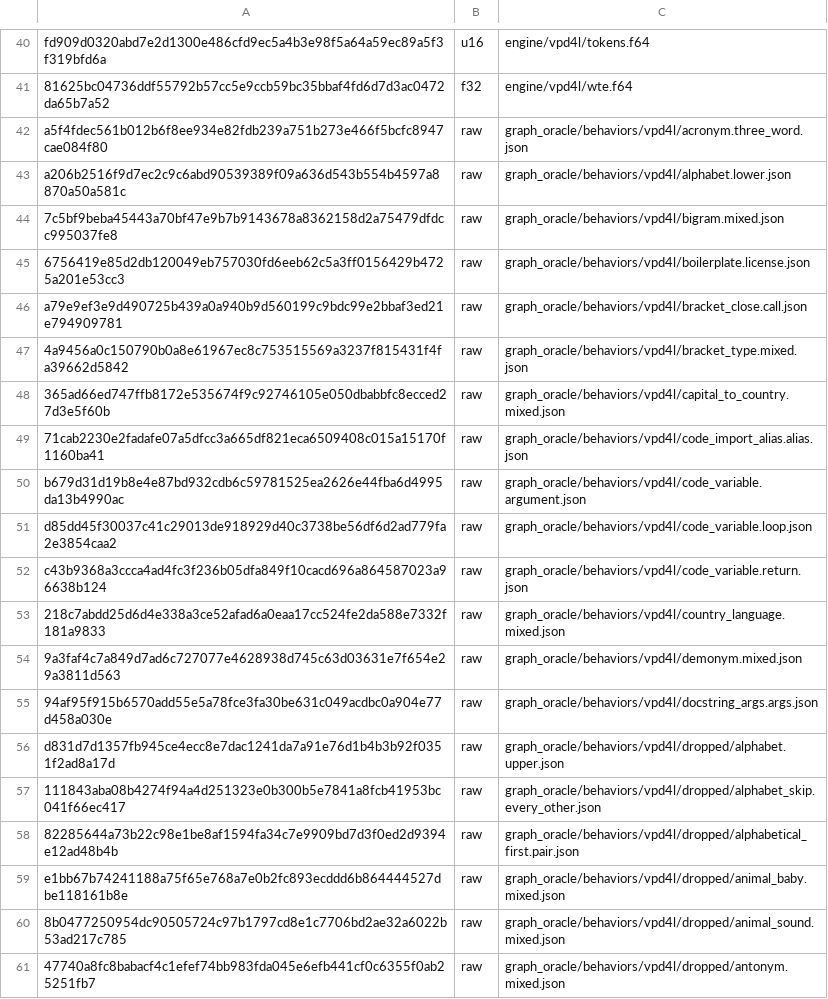
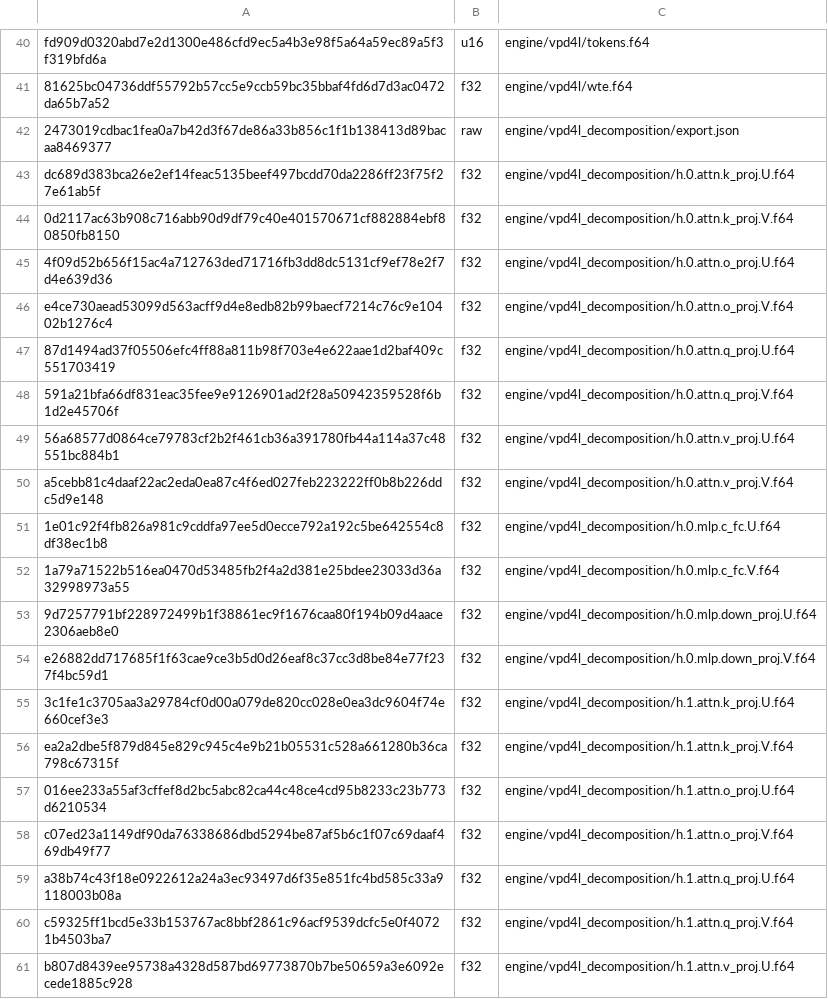
Before and after one commit to SauersML/gam, a TSV file: bench/oracle/graph/e2e/gha_inputs.tsv, drawn as a sheet; only a part is shown, gaps mark what is left out; the shorter side is filled out with more unchanged rows; the diff covers the shown part only.

```diff
--- a/bench/oracle/graph/e2e/gha_inputs.tsv
+++ b/bench/oracle/graph/e2e/gha_inputs.tsv
@@ -41 +41,21 @@ fd909d0320abd7e2d1300e486cfd9ec5a4b3e98f5a64a59ec89a5f3f319bfd6a	u16	engine/vpd4
 81625bc04736ddf55792b57cc5e9ccb59bc35bbaf4fd6d7d3ac0472da65b7a52	f32	engine/vpd4l/wte.f64
+2473019cdbac1fea0a7b42d3f67de86a33b856c1f1b138413d89bacaa8469377	raw	engine/vpd4l_decomposition/export.json
+dc689d383bca26e2ef14feac5135beef497bcdd70da2286ff23f75f27e61ab5f	f32	engine/vpd4l_decomposition/h.0.attn.k_proj.U.f64
+0d2117ac63b908c716abb90d9df79c40e401570671cf882884ebf80850fb8150	f32	engine/vpd4l_decomposition/h.0.attn.k_proj.V.f64
+4f09d52b656f15ac4a712763ded71716fb3dd8dc5131cf9ef78e2f7d4e639d36	f32	engine/vpd4l_decomposition/h.0.attn.o_proj.U.f64
+e4ce730aead53099d563acff9d4e8edb82b99baecf7214c76c9e10402b1276c4	f32	engine/vpd4l_decomposition/h.0.attn.o_proj.V.f64
+87d1494ad37f05506efc4ff88a811b98f703e4e622aae1d2baf409c551703419	f32	engine/vpd4l_decomposition/h.0.attn.q_proj.U.f64
+591a21bfa66df831eac35fee9e9126901ad2f28a50942359528f6b1d2e45706f	f32	engine/vpd4l_decomposition/h.0.attn.q_proj.V.f64
+56a68577d0864ce79783cf2b2f461cb36a391780fb44a114a37c48551bc884b1	f32	engine/vpd4l_decomposition/h.0.attn.v_proj.U.f64
+a5cebb81c4daaf22ac2eda0ea87c4f6ed027feb223222ff0b8b226ddc5d9e148	f32	engine/vpd4l_decomposition/h.0.attn.v_proj.V.f64
+1e01c92f4fb826a981c9cddfa97ee5d0ecce792a192c5be642554c8df38ec1b8	f32	engine/vpd4l_decomposition/h.0.mlp.c_fc.U.f64
+1a79a71522b516ea0470d53485fb2f4a2d381e25bdee23033d36a32998973a55	f32	engine/vpd4l_decomposition/h.0.mlp.c_fc.V.f64
+9d7257791bf228972499b1f38861ec9f1676caa80f194b09d4aace2306aeb8e0	f32	engine/vpd4l_decomposition/h.0.mlp.down_proj.U.f64
+e26882dd717685f1f63cae9ce3b5d0d26eaf8c37cc3d8be84e77f237f4bc59d1	f32	engine/vpd4l_decomposition/h.0.mlp.down_proj.V.f64
+3c1fe1c3705aa3a29784cf0d00a079de820cc028e0ea3dc9604f74e660cef3e3	f32	engine/vpd4l_decomposition/h.1.attn.k_proj.U.f64
+ea2a2dbe5f879d845e829c945c4e9b21b05531c528a661280b36ca798c67315f	f32	engine/vpd4l_decomposition/h.1.attn.k_proj.V.f64
+016ee233a55af3cffef8d2bc5abc82ca44c48ce4cd95b8233c23b773d6210534	f32	engine/vpd4l_decomposition/h.1.attn.o_proj.U.f64
+c07ed23a1149df90da76338686dbd5294be87af5b6c1f07c69daaf469db49f77	f32	engine/vpd4l_decomposition/h.1.attn.o_proj.V.f64
+a38b74c43f18e0922612a24a3ec93497d6f35e851fc4bd585c33a9118003b08a	f32	engine/vpd4l_decomposition/h.1.attn.q_proj.U.f64
+c59325ff1bcd5e33b153767ac8bbf2861c96acf9539dcfc5e0f40721b4503ba7	f32	engine/vpd4l_decomposition/h.1.attn.q_proj.V.f64
+b807d8439ee95738a4328d587bd69773870b7be50659a3e6092ecede1885c928	f32	engine/vpd4l_decomposition/h.1.attn.v_proj.U.f64
```
Also changed, not shown: 30 added rows elsewhere in this file, 1 other file.
